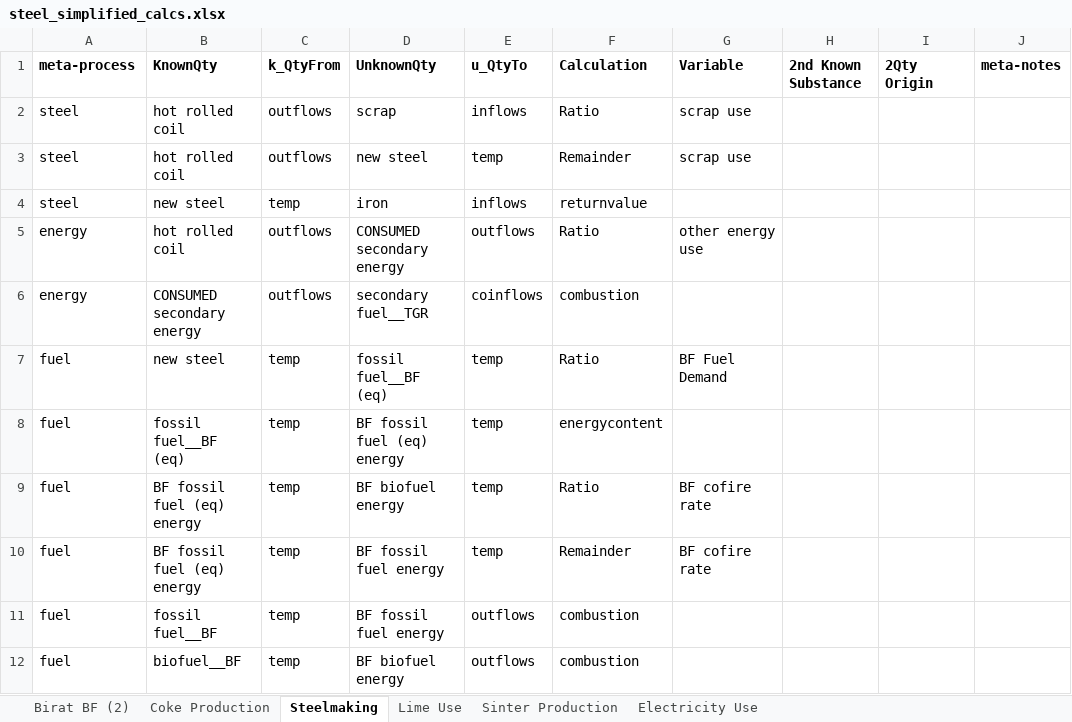
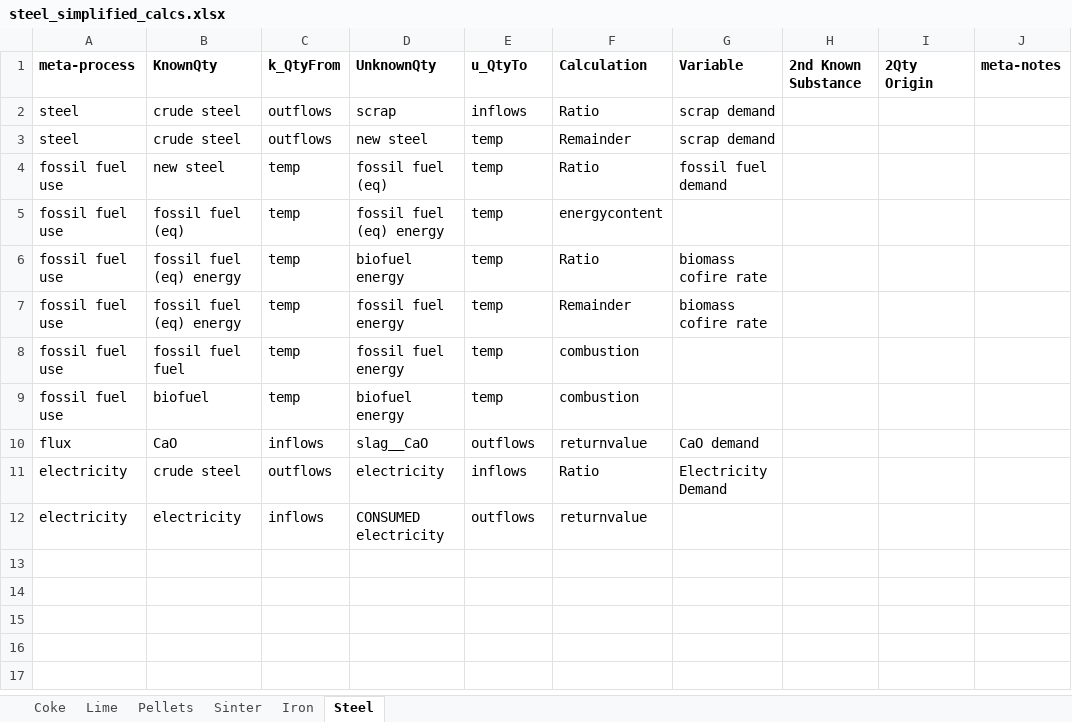
Before and after one commit to concoctions/BlackBlox, an Excel workbook: data/steel/steel_simplified_calcs.xlsx, sheet Steel, drawn as a sheet; values as stored, in another font and other column widths than the file's, no borders; removed rows and columns are numbered as before the commit, all else as after; the diff names each change by its address in the sheet, - before the commit and + after, or states it on an @@ line.

Commit message:
Added medium-complexity steel model

```diff
--- a/data/steel/steel_simplified_calcs.xlsx (sheet Steel)
+++ b/data/steel/steel_simplified_calcs.xlsx (sheet Steel)
-sheet tab: Coke Production
+sheet tab: Coke
-sheet tab: Steelmaking
+sheet tab: Steel
-sheet tab: Lime Use
+sheet tab: Lime
-sheet tab: Sinter Production
+sheet tab: Sinter
-sheet tab: Birat BF (2)
-sheet tab: Electricity Use
+sheet tab: Pellets
+sheet tab: Iron
@@ sheet tab order changed: Coke | Lime | Pellets | Sinter | Iron | Steel @@
-B2:B3 (KnownQty): hot rolled coil
+B2:B3 (KnownQty): crude steel
-G2:G3 (Variable): scrap use
+G2:G3 (Variable): scrap demand
-row 4: steel | new steel | temp | iron | inflows | returnvalue
-row 5: energy | hot rolled coil | outflows | CONSUMED secondary energy | outflows | Ratio | other energy use
-row 6: energy | CONSUMED secondary energy | outflows | secondary fuel__TGR | coinflows | combustion
-A4:A9 (meta-process): fuel
+A4:A9 (meta-process): fossil fuel use
-D4 (UnknownQty): fossil fuel__BF (eq)
+D4 (UnknownQty): fossil fuel (eq)
-G4 (Variable): BF Fuel Demand
+G4 (Variable): fossil fuel demand
-B5 (KnownQty): fossil fuel__BF (eq)
+B5 (KnownQty): fossil fuel (eq)
-D5 (UnknownQty): BF fossil fuel (eq) energy
+D5 (UnknownQty): fossil fuel (eq) energy
-B6:B7 (KnownQty): BF fossil fuel (eq) energy
+B6:B7 (KnownQty): fossil fuel (eq) energy
-D6 (UnknownQty): BF biofuel energy
+D6 (UnknownQty): biofuel energy
-G6:G7 (Variable): BF cofire rate
+G6:G7 (Variable): biomass cofire rate
-D7:D8 (UnknownQty): BF fossil fuel energy
+D7:D8 (UnknownQty): fossil fuel energy
-B8 (KnownQty): fossil fuel__BF
+B8 (KnownQty): fossil fuel fuel
-E8:E9 (u_QtyTo): outflows
+E8:E9 (u_QtyTo): temp
-B9 (KnownQty): biofuel__BF
+B9 (KnownQty): biofuel
-D9 (UnknownQty): BF biofuel energy
+D9 (UnknownQty): biofuel energy
+row 10: flux | CaO | inflows | slag__CaO | outflows | returnvalue | CaO demand
+row 11: electricity | crude steel | outflows | electricity | inflows | Ratio | Electricity Demand
+row 12: electricity | electricity | inflows | CONSUMED electricity | outflows | returnvalue
```
Also changed, not shown: sheet Lime, sheet Coke, sheet Sinter, data/scenariolibrary.xlsx, data/steel/steel_WholeMill_var.xlsx, 2 other files.
